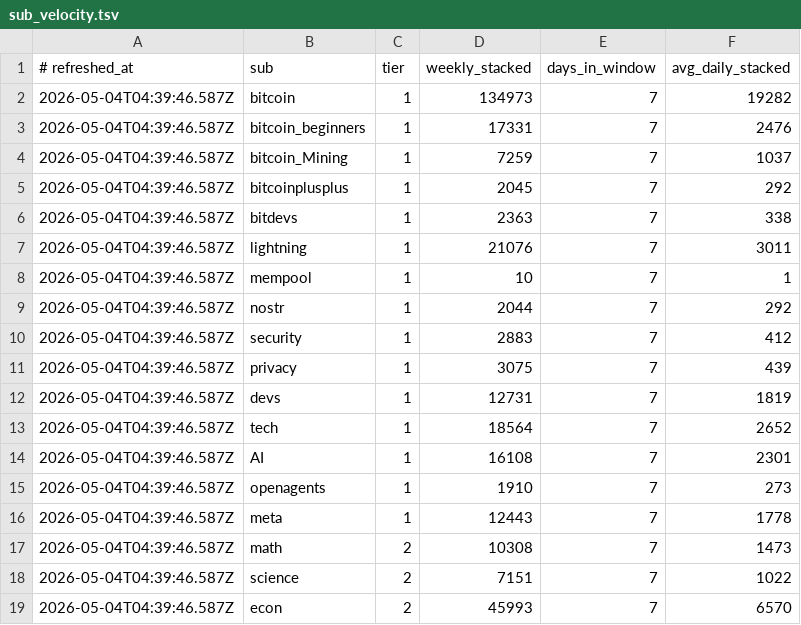
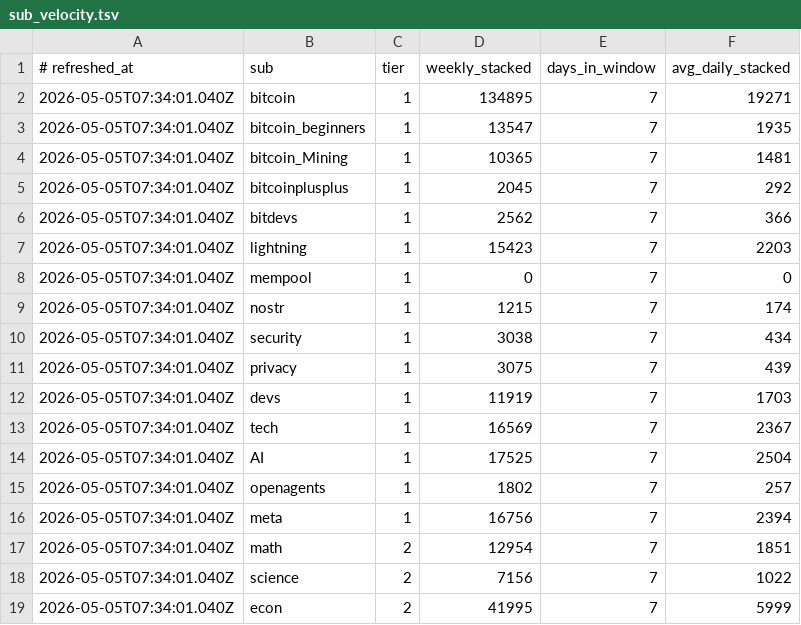
Before and after one commit to szamaniai/sn-monetization-runtime, a TSV file: data/intel/sub_velocity.tsv, drawn as a sheet; only a part is shown; the diff covers the shown part only.

```diff
--- a/data/intel/sub_velocity.tsv
+++ b/data/intel/sub_velocity.tsv
@@ -1,19 +1,19 @@
 # refreshed_at	sub	tier	weekly_stacked	days_in_window	avg_daily_stacked
-2026-05-04T04:39:46.587Z	bitcoin	1	134973	7	19282
-2026-05-04T04:39:46.587Z	bitcoin_beginners	1	17331	7	2476
-2026-05-04T04:39:46.587Z	bitcoin_Mining	1	7259	7	1037
-2026-05-04T04:39:46.587Z	bitcoinplusplus	1	2045	7	292
-2026-05-04T04:39:46.587Z	bitdevs	1	2363	7	338
-2026-05-04T04:39:46.587Z	lightning	1	21076	7	3011
-2026-05-04T04:39:46.587Z	mempool	1	10	7	1
-2026-05-04T04:39:46.587Z	nostr	1	2044	7	292
-2026-05-04T04:39:46.587Z	security	1	2883	7	412
-2026-05-04T04:39:46.587Z	privacy	1	3075	7	439
-2026-05-04T04:39:46.587Z	devs	1	12731	7	1819
-2026-05-04T04:39:46.587Z	tech	1	18564	7	2652
-2026-05-04T04:39:46.587Z	AI	1	16108	7	2301
-2026-05-04T04:39:46.587Z	openagents	1	1910	7	273
-2026-05-04T04:39:46.587Z	meta	1	12443	7	1778
-2026-05-04T04:39:46.587Z	math	2	10308	7	1473
-2026-05-04T04:39:46.587Z	science	2	7151	7	1022
-2026-05-04T04:39:46.587Z	econ	2	45993	7	6570
+2026-05-05T07:34:01.040Z	bitcoin	1	134895	7	19271
+2026-05-05T07:34:01.040Z	bitcoin_beginners	1	13547	7	1935
+2026-05-05T07:34:01.040Z	bitcoin_Mining	1	10365	7	1481
+2026-05-05T07:34:01.040Z	bitcoinplusplus	1	2045	7	292
+2026-05-05T07:34:01.040Z	bitdevs	1	2562	7	366
+2026-05-05T07:34:01.040Z	lightning	1	15423	7	2203
+2026-05-05T07:34:01.040Z	mempool	1	0	7	0
+2026-05-05T07:34:01.040Z	nostr	1	1215	7	174
+2026-05-05T07:34:01.040Z	security	1	3038	7	434
+2026-05-05T07:34:01.040Z	privacy	1	3075	7	439
+2026-05-05T07:34:01.040Z	devs	1	11919	7	1703
+2026-05-05T07:34:01.040Z	tech	1	16569	7	2367
+2026-05-05T07:34:01.040Z	AI	1	17525	7	2504
+2026-05-05T07:34:01.040Z	openagents	1	1802	7	257
+2026-05-05T07:34:01.040Z	meta	1	16756	7	2394
+2026-05-05T07:34:01.040Z	math	2	12954	7	1851
+2026-05-05T07:34:01.040Z	science	2	7156	7	1022
+2026-05-05T07:34:01.040Z	econ	2	41995	7	5999
```
Also changed, not shown: 48 edited cells elsewhere in this file.
